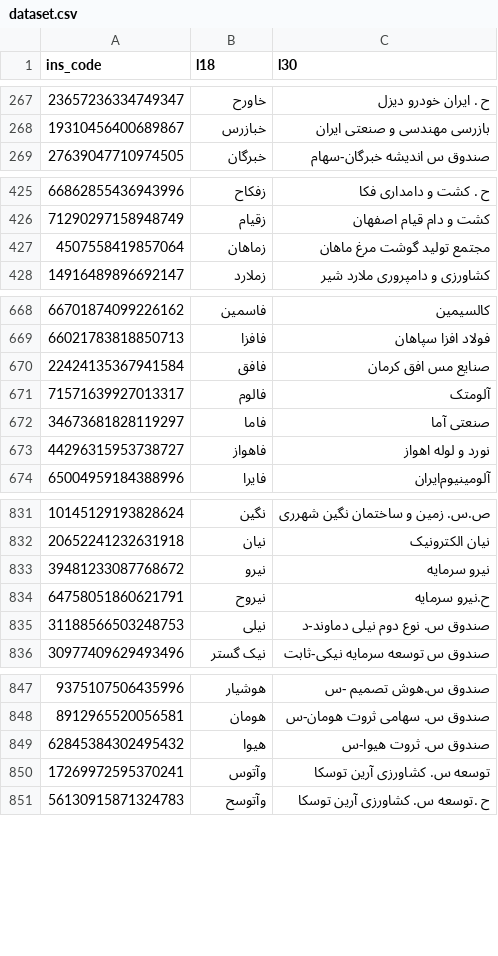
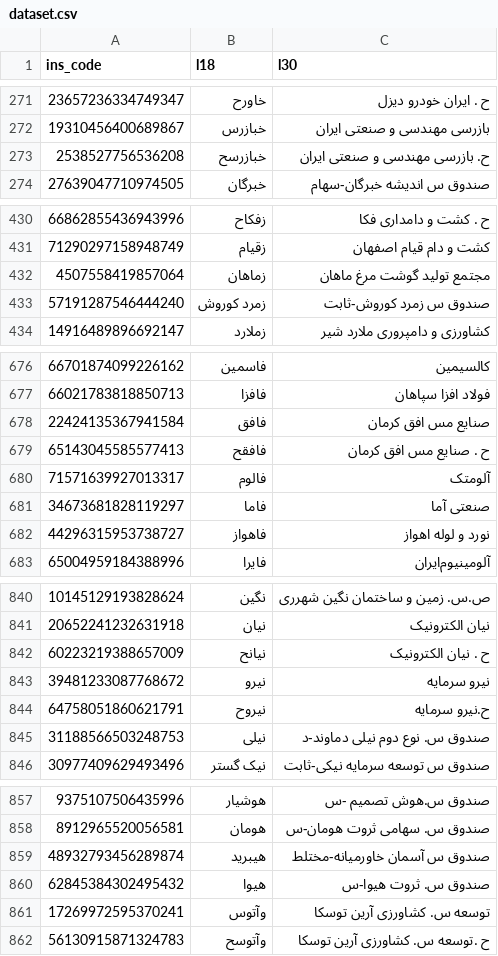
Before and after one commit to 5j9/tsetmc, a CSV file: tsetmc/dataset/dataset.csv, drawn as a sheet; only a part is shown, gaps mark what is left out; the diff covers the shown part only.

```diff
--- a/tsetmc/dataset/dataset.csv
+++ b/tsetmc/dataset/dataset.csv
@@ -268,2 +272,3 @@
 19310456400689867,خبازرس,بازرسی مهندسی و صنعتی ایران
+2538527756536208,خبازرسح,ح. بازرسی مهندسی و صنعتی ایران
 27639047710974505,خبرگان,صندوق س اندیشه خبرگان-سهام
@@ -427,2 +432,3 @@
 4507558419857064,زماهان,مجتمع تولید گوشت مرغ ماهان
+57191287546444240,زمرد کوروش,صندوق س زمرد کوروش-ثابت
 14916489896692147,زملارد,کشاورزی و دامپروری ملارد شیر
@@ -670,2 +678,3 @@
 22424135367941584,فافق,صنایع مس افق کرمان
+65143045585577413,فافقح,ح . صنایع مس افق کرمان
 71571639927013317,فالوم,آلومتک
@@ -832,2 +841,3 @@
 20652241232631918,نیان,نیان الکترونیک
+60223219388657009,نیانح,ح . نیان الکترونیک
 39481233087768672,نیرو,نیرو سرمایه
@@ -848,2 +858,3 @@
 8912965520056581,هومان,صندوق س. سهامی ثروت هومان-س
+48932793456289874,هیبرید,صندوق س آسمان خاورمیانه-مختلط
 62845384302495432,هیوا,صندوق س. ثروت هیوا-س
```
Also changed, not shown: 7 added rows elsewhere in this file.
